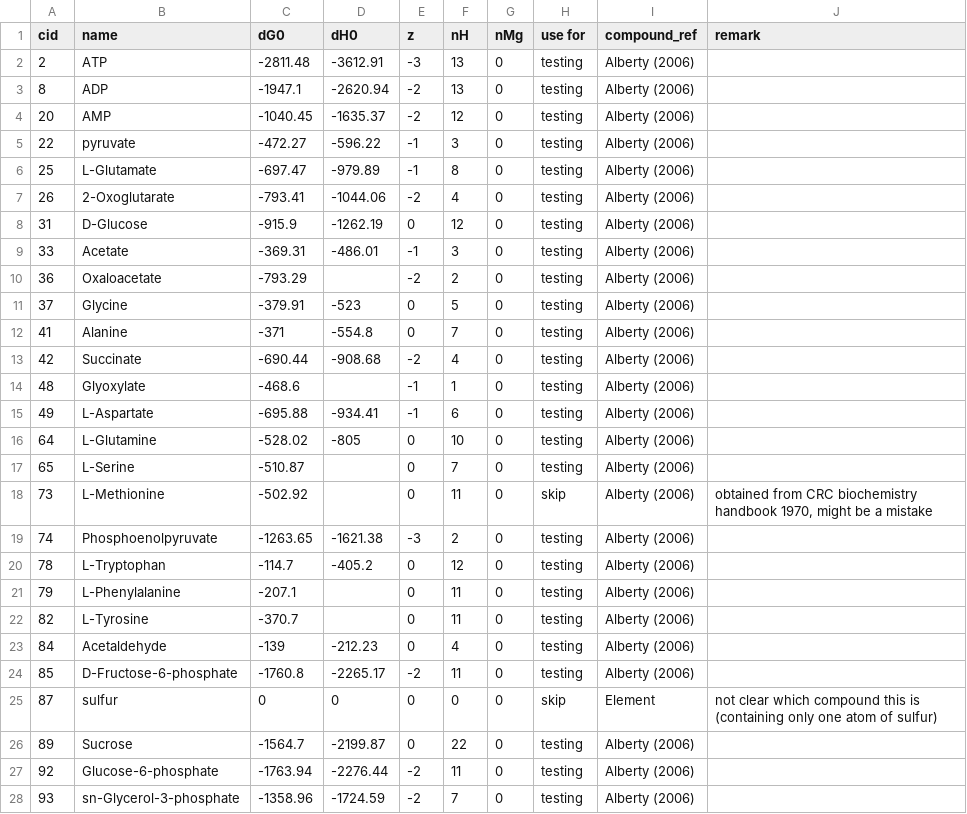
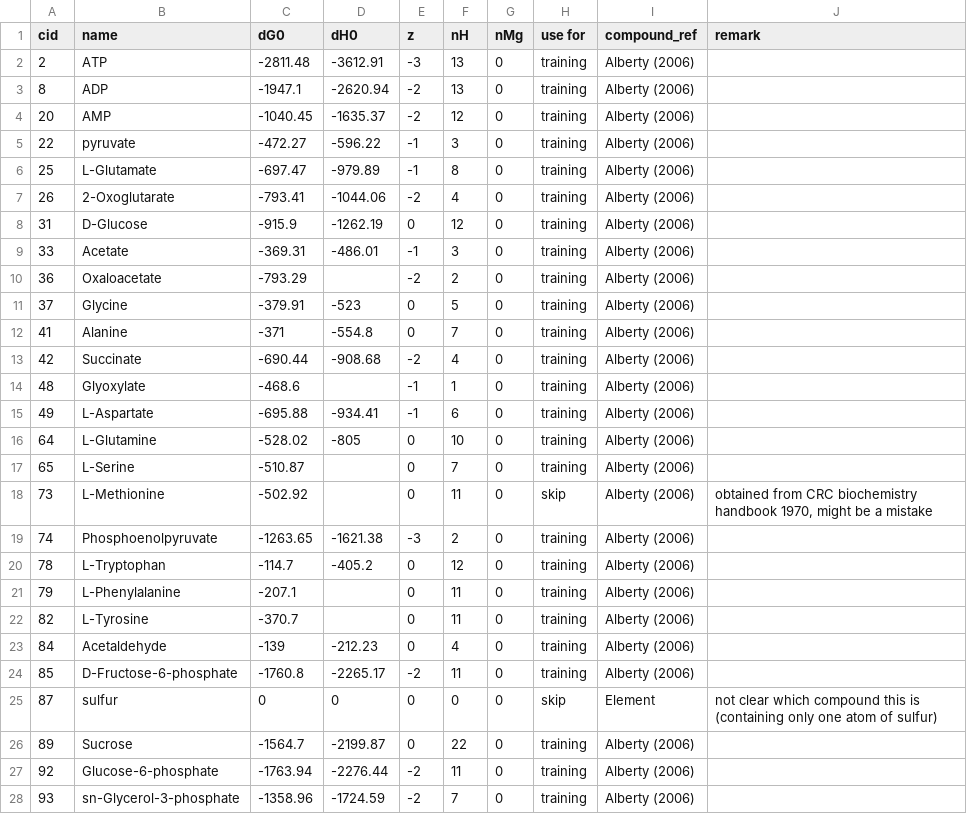
Before and after one commit to eladnoor/milo-lab, a CSV file: data/thermodynamics/formation_energies.csv, drawn as a sheet; only a part is shown; the diff covers the shown part only.

Commit message:
changing groups again, now aromatic rings. having only some of the formation energies anchored.

```diff
--- a/data/thermodynamics/formation_energies.csv
+++ b/data/thermodynamics/formation_energies.csv
@@ -1,28 +1,28 @@
 cid,name,dG0,dH0,z,nH,nMg,"use for",compound_ref,remark
-2,ATP,-2811.48,-3612.91,-3,13,0,testing,"Alberty (2006)",
-8,ADP,-1947.1,-2620.94,-2,13,0,testing,"Alberty (2006)",
-20,AMP,-1040.45,-1635.37,-2,12,0,testing,"Alberty (2006)",
-22,pyruvate,-472.27,-596.22,-1,3,0,testing,"Alberty (2006)",
-25,L-Glutamate,-697.47,-979.89,-1,8,0,testing,"Alberty (2006)",
-26,2-Oxoglutarate,-793.41,-1044.06,-2,4,0,testing,"Alberty (2006)",
-31,D-Glucose,-915.9,-1262.19,0,12,0,testing,"Alberty (2006)",
-33,Acetate,-369.31,-486.01,-1,3,0,testing,"Alberty (2006)",
-36,Oxaloacetate,-793.29,,-2,2,0,testing,"Alberty (2006)",
-37,Glycine,-379.91,-523,0,5,0,testing,"Alberty (2006)",
-41,Alanine,-371,-554.8,0,7,0,testing,"Alberty (2006)",
-42,Succinate,-690.44,-908.68,-2,4,0,testing,"Alberty (2006)",
-48,Glyoxylate,-468.6,,-1,1,0,testing,"Alberty (2006)",
-49,L-Aspartate,-695.88,-934.41,-1,6,0,testing,"Alberty (2006)",
-64,L-Glutamine,-528.02,-805,0,10,0,testing,"Alberty (2006)",
-65,L-Serine,-510.87,,0,7,0,testing,"Alberty (2006)",
+2,ATP,-2811.48,-3612.91,-3,13,0,training,"Alberty (2006)",
+8,ADP,-1947.1,-2620.94,-2,13,0,training,"Alberty (2006)",
+20,AMP,-1040.45,-1635.37,-2,12,0,training,"Alberty (2006)",
+22,pyruvate,-472.27,-596.22,-1,3,0,training,"Alberty (2006)",
+25,L-Glutamate,-697.47,-979.89,-1,8,0,training,"Alberty (2006)",
+26,2-Oxoglutarate,-793.41,-1044.06,-2,4,0,training,"Alberty (2006)",
+31,D-Glucose,-915.9,-1262.19,0,12,0,training,"Alberty (2006)",
+33,Acetate,-369.31,-486.01,-1,3,0,training,"Alberty (2006)",
+36,Oxaloacetate,-793.29,,-2,2,0,training,"Alberty (2006)",
+37,Glycine,-379.91,-523,0,5,0,training,"Alberty (2006)",
+41,Alanine,-371,-554.8,0,7,0,training,"Alberty (2006)",
+42,Succinate,-690.44,-908.68,-2,4,0,training,"Alberty (2006)",
+48,Glyoxylate,-468.6,,-1,1,0,training,"Alberty (2006)",
+49,L-Aspartate,-695.88,-934.41,-1,6,0,training,"Alberty (2006)",
+64,L-Glutamine,-528.02,-805,0,10,0,training,"Alberty (2006)",
+65,L-Serine,-510.87,,0,7,0,training,"Alberty (2006)",
 73,L-Methionine,-502.92,,0,11,0,skip,"Alberty (2006)","obtained from CRC biochemistry handbook 1970, might be a mistake"
-74,Phosphoenolpyruvate,-1263.65,-1621.38,-3,2,0,testing,"Alberty (2006)",
-78,L-Tryptophan,-114.7,-405.2,0,12,0,testing,"Alberty (2006)",
-79,L-Phenylalanine,-207.1,,0,11,0,testing,"Alberty (2006)",
-82,L-Tyrosine,-370.7,,0,11,0,testing,"Alberty (2006)",
-84,Acetaldehyde,-139,-212.23,0,4,0,testing,"Alberty (2006)",
-85,D-Fructose-6-phosphate,-1760.8,-2265.17,-2,11,0,testing,"Alberty (2006)",
+74,Phosphoenolpyruvate,-1263.65,-1621.38,-3,2,0,training,"Alberty (2006)",
+78,L-Tryptophan,-114.7,-405.2,0,12,0,training,"Alberty (2006)",
+79,L-Phenylalanine,-207.1,,0,11,0,training,"Alberty (2006)",
+82,L-Tyrosine,-370.7,,0,11,0,training,"Alberty (2006)",
+84,Acetaldehyde,-139,-212.23,0,4,0,training,"Alberty (2006)",
+85,D-Fructose-6-phosphate,-1760.8,-2265.17,-2,11,0,training,"Alberty (2006)",
 87,sulfur,0,0,0,0,0,skip,"Element","not clear which compound this is (containing only one atom of sulfur)"
-89,Sucrose,-1564.7,-2199.87,0,22,0,testing,"Alberty (2006)",
-92,Glucose-6-phosphate,-1763.94,-2276.44,-2,11,0,testing,"Alberty (2006)",
-93,sn-Glycerol-3-phosphate,-1358.96,-1724.59,-2,7,0,testing,"Alberty (2006)",
+89,Sucrose,-1564.7,-2199.87,0,22,0,training,"Alberty (2006)",
+92,Glucose-6-phosphate,-1763.94,-2276.44,-2,11,0,training,"Alberty (2006)",
+93,sn-Glycerol-3-phosphate,-1358.96,-1724.59,-2,7,0,training,"Alberty (2006)",
```
Also changed, not shown: 92 edited cells elsewhere in this file, 2 other files.
